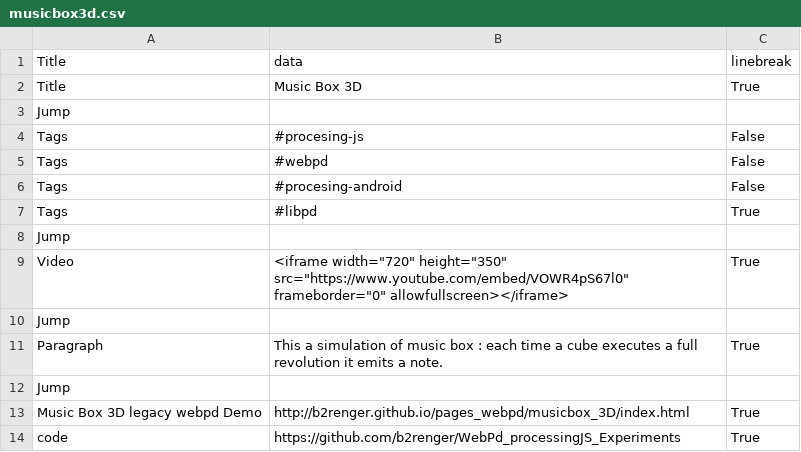
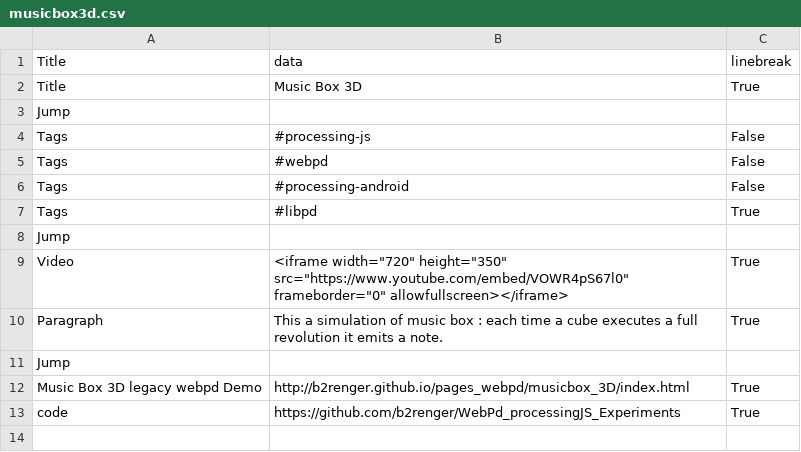
Before and after one commit to b2renger/b2renger.github.io, a CSV file: pages/musicbox3d.csv, drawn as a sheet.

```diff
--- a/pages/musicbox3d.csv
+++ b/pages/musicbox3d.csv
@@ -3,5 +3,5 @@ Title, Music Box 3D, True,
 Jump, , ,
-Tags,#procesing-js,False,
+Tags,#processing-js,False,
 Tags,#webpd, False,
-Tags,#procesing-android,False,
+Tags,#processing-android,False,
 Tags,#libpd, True,
@@ -9,3 +9,2 @@ Jump, , ,
 Video,<iframe width="720" height="350" src="https://www.youtube.com/embed/VOWR4pS67l0" frameborder="0" allowfullscreen></iframe>,True,
-Jump, , ,
 Paragraph, This a simulation of music box : each time a cube executes a full revolution it emits a note., True,
```
Also changed, not shown: pages/Desktop.csv, pages/blends_n_shaders.csv, 3 other files.
